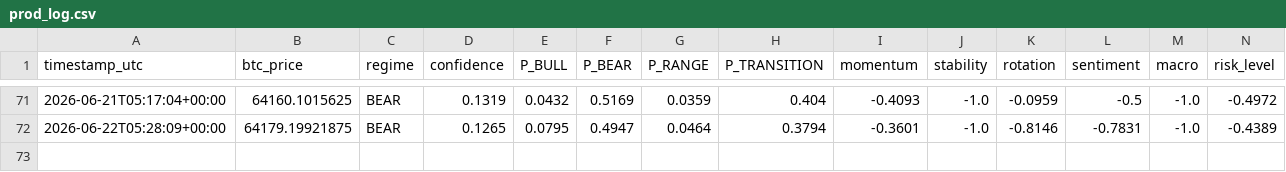
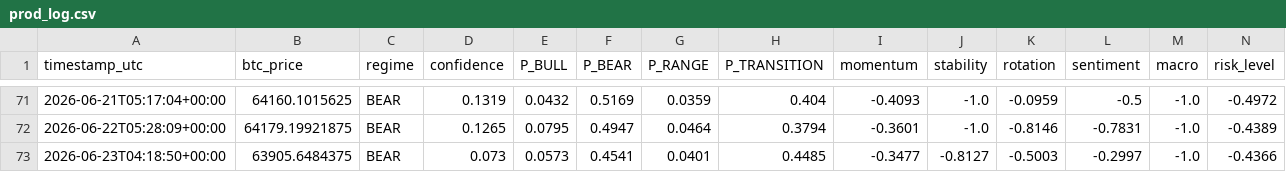
Before and after one commit to BRKME/OracAI, a CSV file: state/prod_log.csv, drawn as a sheet; only a part is shown, gaps mark what is left out; rows hold the shown columns only; the diff names each change by its address in the sheet, - before the commit and + after, or states it on an @@ line.

Commit message:
state: 2026-06-23T04:18:54Z

```diff
--- a/state/prod_log.csv
+++ b/state/prod_log.csv
+row 73: 2026-06-23T04:18:50+00:00 | 63905.6484375 | BEAR | 0.073 | 0.0573 | 0.4541 | 0.0401 | 0.4485 | -0.3477 | -0.8127 | -0.5003 | -0.2997 | -1.0 | -0.4366
```
Also changed, not shown: 2 other files.
